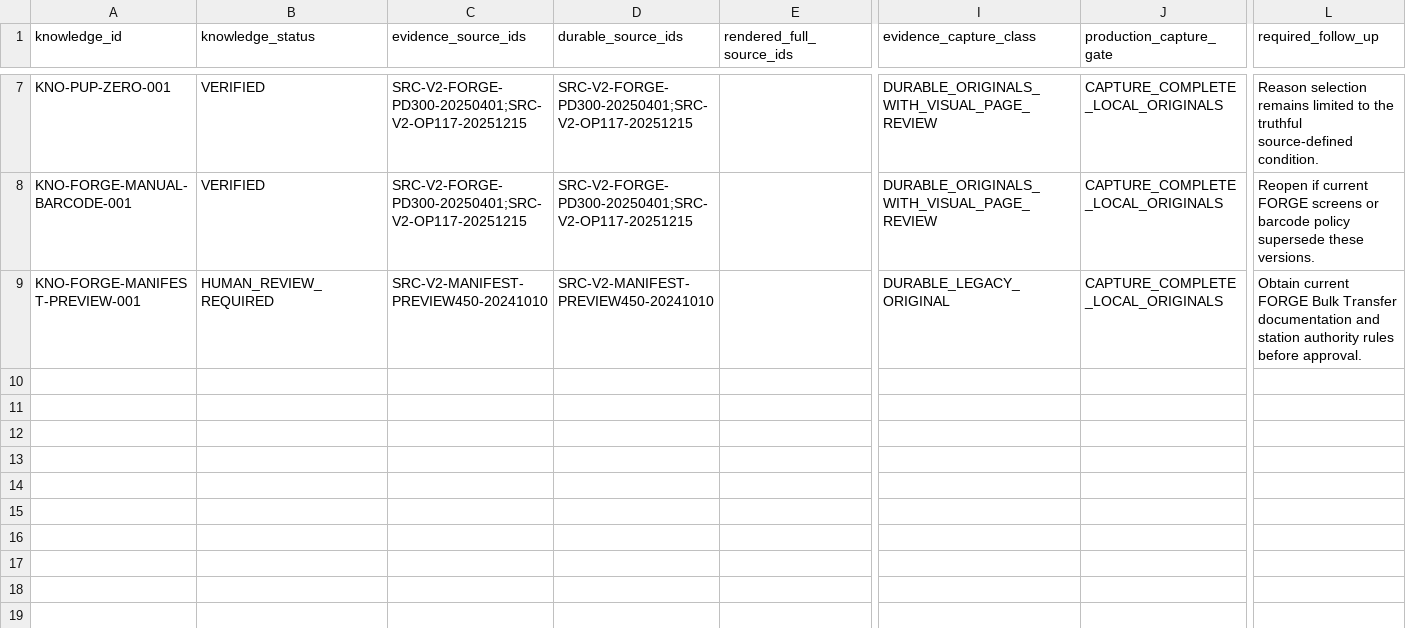
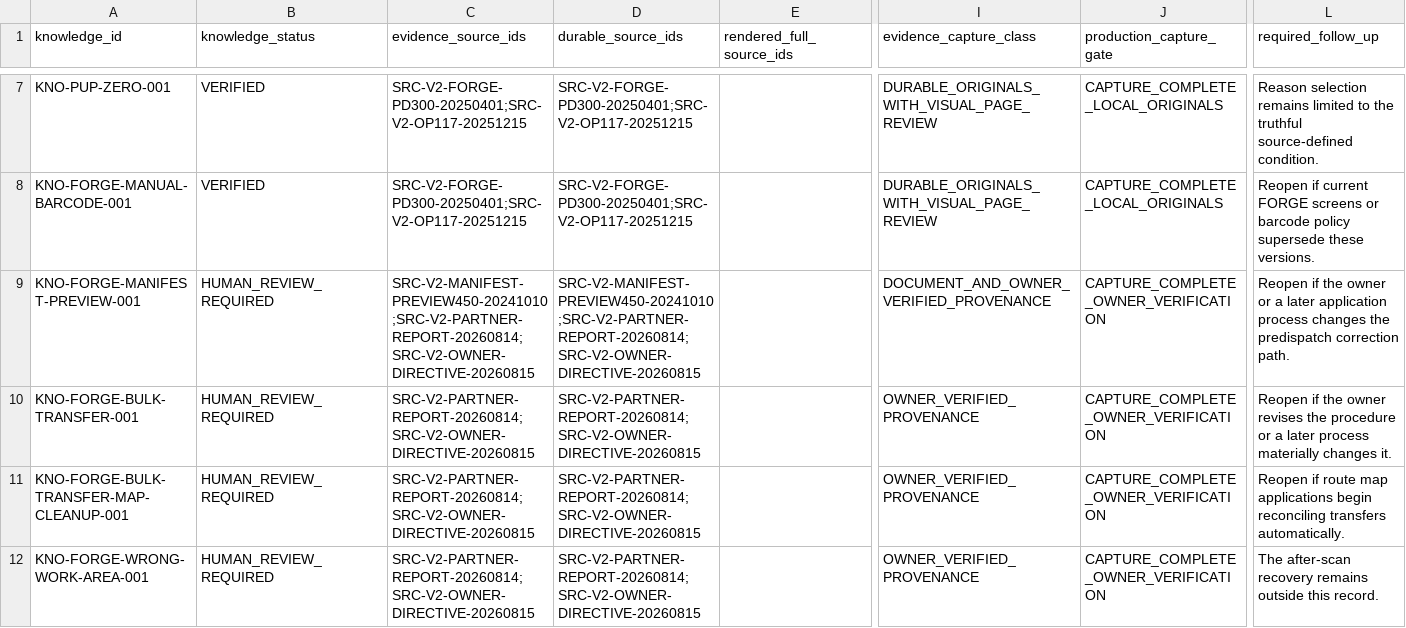
Before and after one commit to metzgerphil/readyroute, a CSV file: research/fedex-ground-driver-knowledge/knowledge/evidence_capture_risk_coverage.csv, drawn as a sheet; only a part is shown, gaps mark what is left out; rows hold the shown columns only; the diff covers the shown part only; the diff names each change by its address in the sheet, - before the commit and + after, or states it on an @@ line.

Commit message:
Adopt owner-verified Answers knowledge policy

```diff
--- a/research/fedex-ground-driver-knowledge/knowledge/evidence_capture_risk_coverage.csv
+++ b/research/fedex-ground-driver-knowledge/knowledge/evidence_capture_risk_coverage.csv
-C9 (evidence_source_ids): SRC-V2-MANIFEST-PREVIEW450-20241010
+C9 (evidence_source_ids): SRC-V2-MANIFEST-PREVIEW450-20241010;SRC-V2-PARTNER-REPORT-20260814;SRC-V2-OWNER-DIRECTIVE-20260815
-D9 (durable_source_ids): SRC-V2-MANIFEST-PREVIEW450-20241010
+D9 (durable_source_ids): SRC-V2-MANIFEST-PREVIEW450-20241010;SRC-V2-PARTNER-REPORT-20260814;SRC-V2-OWNER-DIRECTIVE-20260815
-I9 (evidence_capture_class): DURABLE_LEGACY_ORIGINAL
+I9 (evidence_capture_class): DOCUMENT_AND_OWNER_VERIFIED_PROVENANCE
-J9 (production_capture_gate): CAPTURE_COMPLETE_LOCAL_ORIGINALS
+J9 (production_capture_gate): CAPTURE_COMPLETE_OWNER_VERIFICATION
-L9 (required_follow_up): Obtain current FORGE Bulk Transfer documentation and station authority rules before approval.
+L9 (required_follow_up): Reopen if the owner or a later application process changes the predispatch correction path.
+row 10: KNO-FORGE-BULK-TRANSFER-001 | HUMAN_REVIEW_REQUIRED | SRC-V2-PARTNER-REPORT-20260814;SRC-V2-OWNER-DIRECTIVE-20260815 | SRC-V2-PARTNER-REPORT-20260814;SRC-V2-OWNER-DIRECTIVE-20260815 |  | OWNER_VERIFIED_PROVENANCE | CAPTURE_COMPLETE_OWNER_VERIFICATION | Reopen if the owner revises the procedure or a later process materially changes it.
+row 11: KNO-FORGE-BULK-TRANSFER-MAP-CLEANUP-001 | HUMAN_REVIEW_REQUIRED | SRC-V2-PARTNER-REPORT-20260814;SRC-V2-OWNER-DIRECTIVE-20260815 | SRC-V2-PARTNER-REPORT-20260814;SRC-V2-OWNER-DIRECTIVE-20260815 |  | OWNER_VERIFIED_PROVENANCE | CAPTURE_COMPLETE_OWNER_VERIFICATION | Reopen if route map applications begin reconciling transfers automatically.
+row 12: KNO-FORGE-WRONG-WORK-AREA-001 | HUMAN_REVIEW_REQUIRED | SRC-V2-PARTNER-REPORT-20260814;SRC-V2-OWNER-DIRECTIVE-20260815 | SRC-V2-PARTNER-REPORT-20260814;SRC-V2-OWNER-DIRECTIVE-20260815 |  | OWNER_VERIFIED_PROVENANCE | CAPTURE_COMPLETE_OWNER_VERIFICATION | The after-scan recovery remains outside this record.
```
Also changed, not shown: 3 added rows and 5 edited cells elsewhere in this file, research/fedex-ground-driver-knowledge/inventory/source_inventory.csv, 18 other files.
